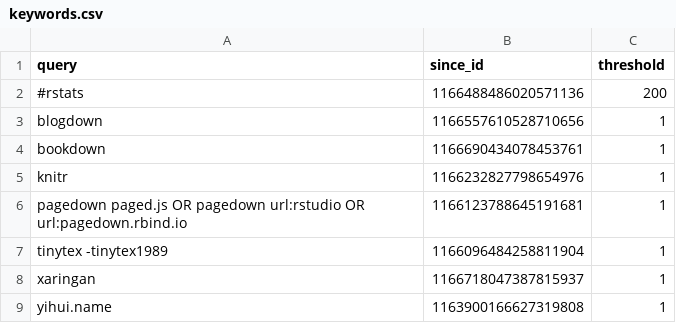
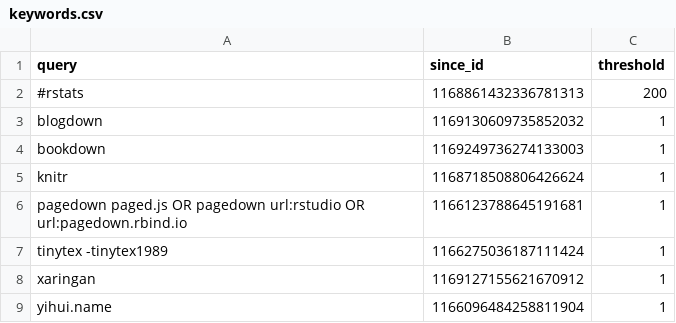
Before and after one commit to yihui/mastodon-blogdown, a CSV file: R/keywords.csv, drawn as a sheet.

```diff
--- a/R/keywords.csv
+++ b/R/keywords.csv
@@ -1,9 +1,9 @@
 "query","since_id","threshold"
-"#rstats","1166488486020571136",200
-"blogdown","1166557610528710656",1
-"bookdown","1166690434078453761",1
-"knitr","1166232827798654976",1
+"#rstats","1168861432336781313",200
+"blogdown","1169130609735852032",1
+"bookdown","1169249736274133003",1
+"knitr","1168718508806426624",1
 "pagedown paged.js OR pagedown url:rstudio OR url:pagedown.rbind.io","1166123788645191681",1
-"tinytex -tinytex1989","1166096484258811904",1
-"xaringan","1166718047387815937",1
-"yihui.name","1163900166627319808",1
+"tinytex -tinytex1989","1166275036187111424",1
+"xaringan","1169127155621670912",1
+"yihui.name","1166096484258811904",1
```
Also changed, not shown: 1 other file.
